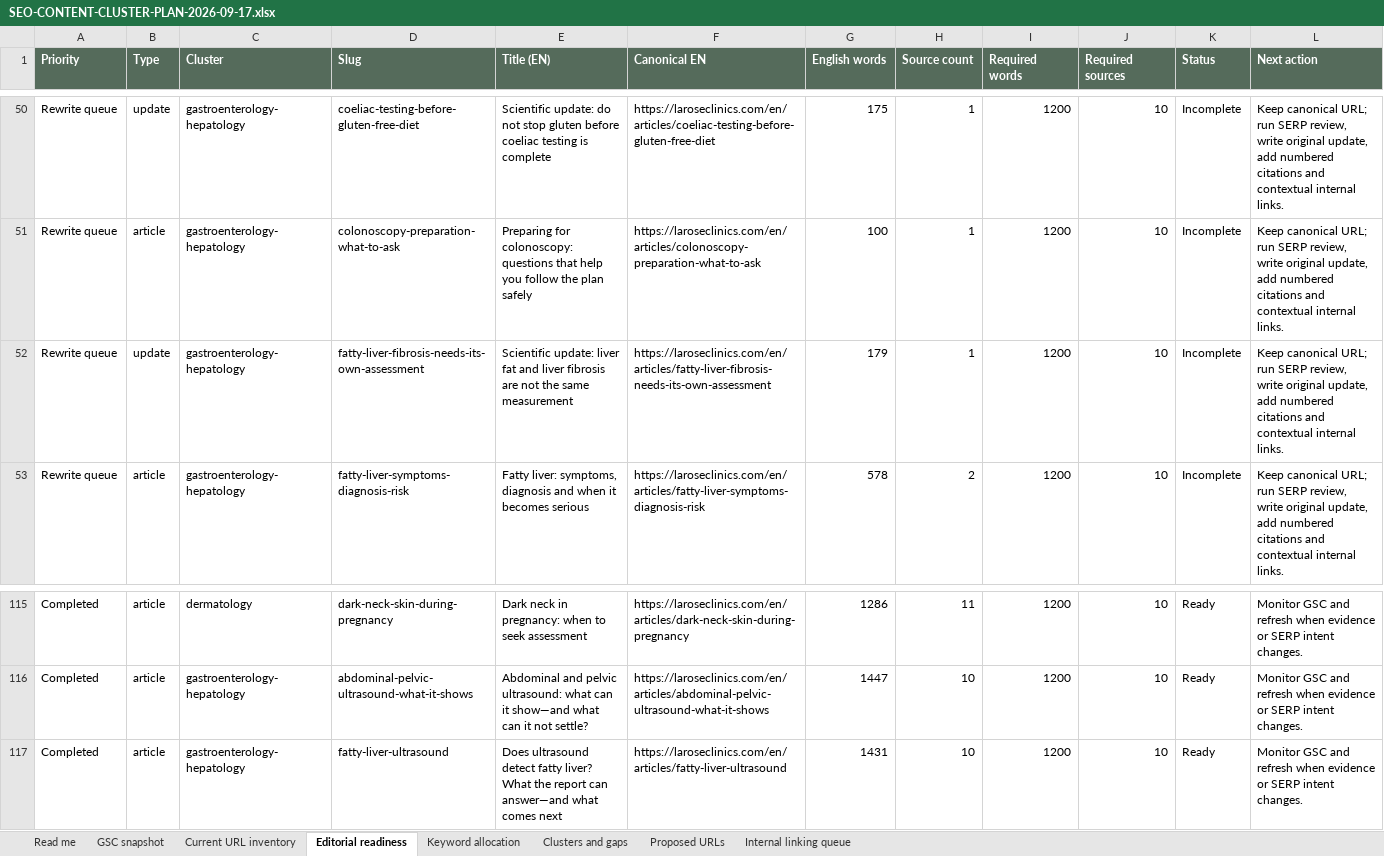
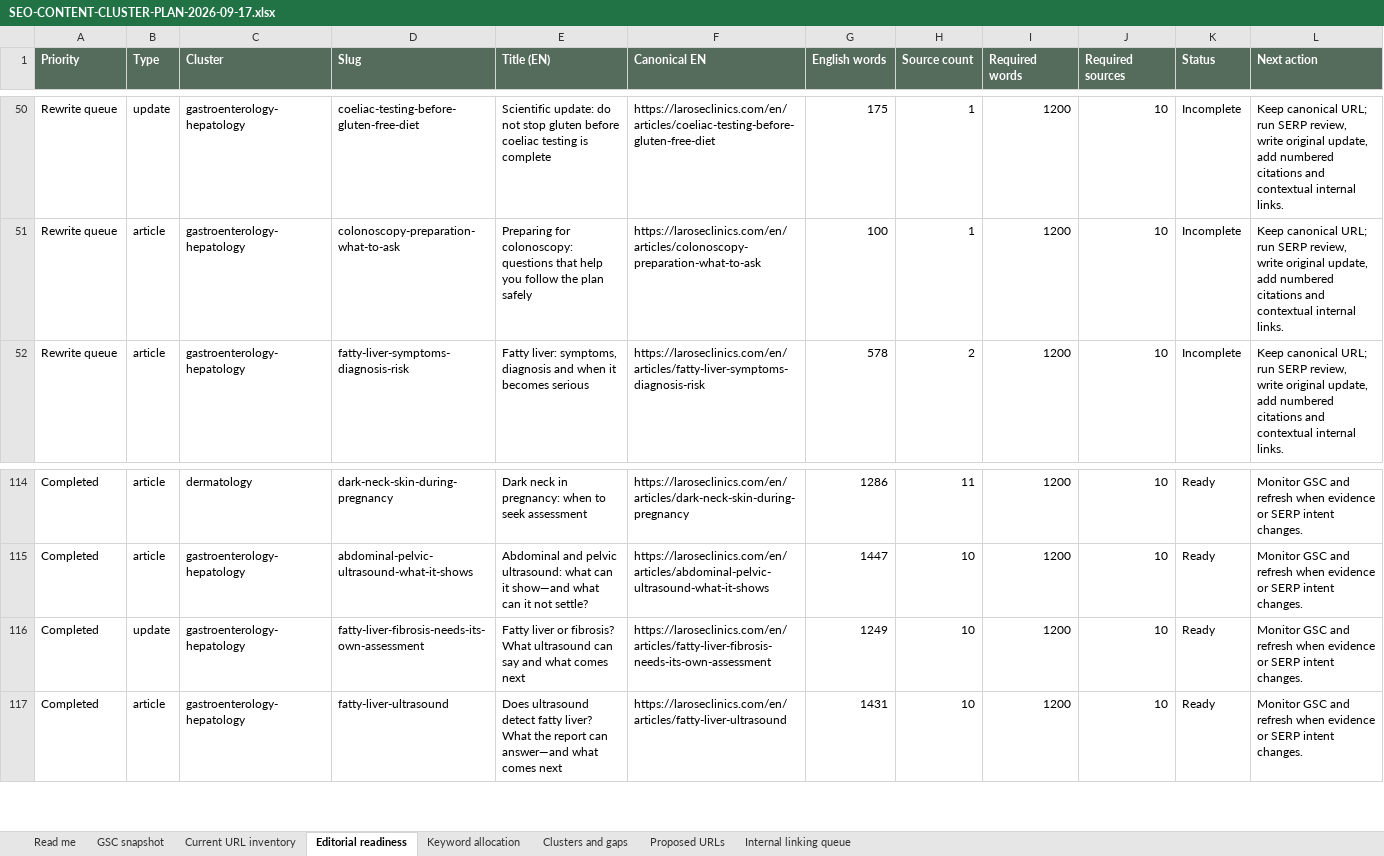
Before and after one commit to larosewellnesshub0-a11y/larose-site, an Excel workbook: _project/SEO-CONTENT-CLUSTER-PLAN-2026-09-17.xlsx, sheet Editorial readiness, drawn as a sheet; only a part is shown, gaps mark what is left out; values as stored, in another font and other column widths than the file's, no borders; removed rows and columns are numbered as before the commit, all else as after; the diff names each change by its address in the sheet, - before the commit and + after, or states it on an @@ line.

```diff
--- a/_project/SEO-CONTENT-CLUSTER-PLAN-2026-09-17.xlsx (sheet Editorial readiness)
+++ b/_project/SEO-CONTENT-CLUSTER-PLAN-2026-09-17.xlsx (sheet Editorial readiness)
-row 52: Rewrite queue | update | gastroenterology-hepatology | fatty-liver-fibrosis-needs-its-own-assessment | Scientific update: liver fat and liver fibrosis are not the same measurement | https://laroseclinics.com/en/articles/fatty-liver-fibrosis-needs-its-own-assessment | 179 | 1 | 1200 | 10 | Incomplete | Keep canonical URL; run SERP review, write original update, add numbered citations and contextual internal links.
+row 116: Completed | update | gastroenterology-hepatology | fatty-liver-fibrosis-needs-its-own-assessment | Fatty liver or fibrosis? What ultrasound can say and what comes next | https://laroseclinics.com/en/articles/fatty-liver-fibrosis-needs-its-own-assessment | 1249 | 10 | 1200 | 10 | Ready | Monitor GSC and refresh when evidence or SERP intent changes.
```
Also changed, not shown: sheet Current URL inventory, sheet Internal linking queue, 6 other files.
